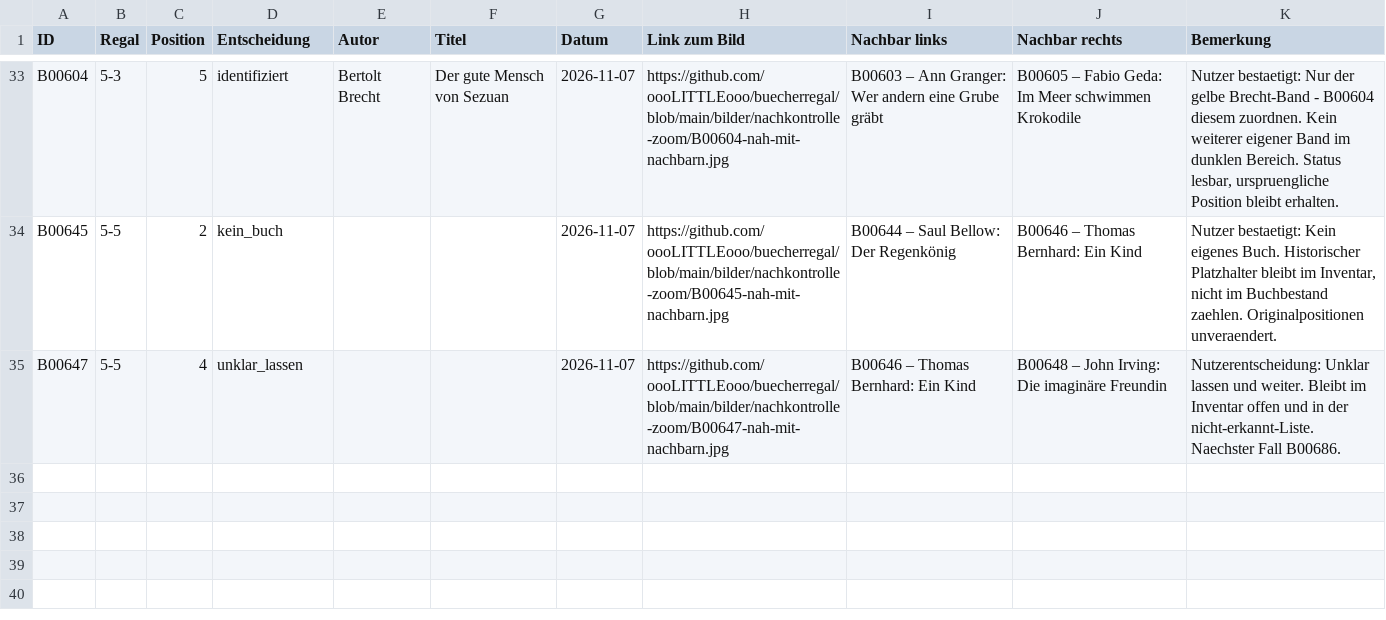
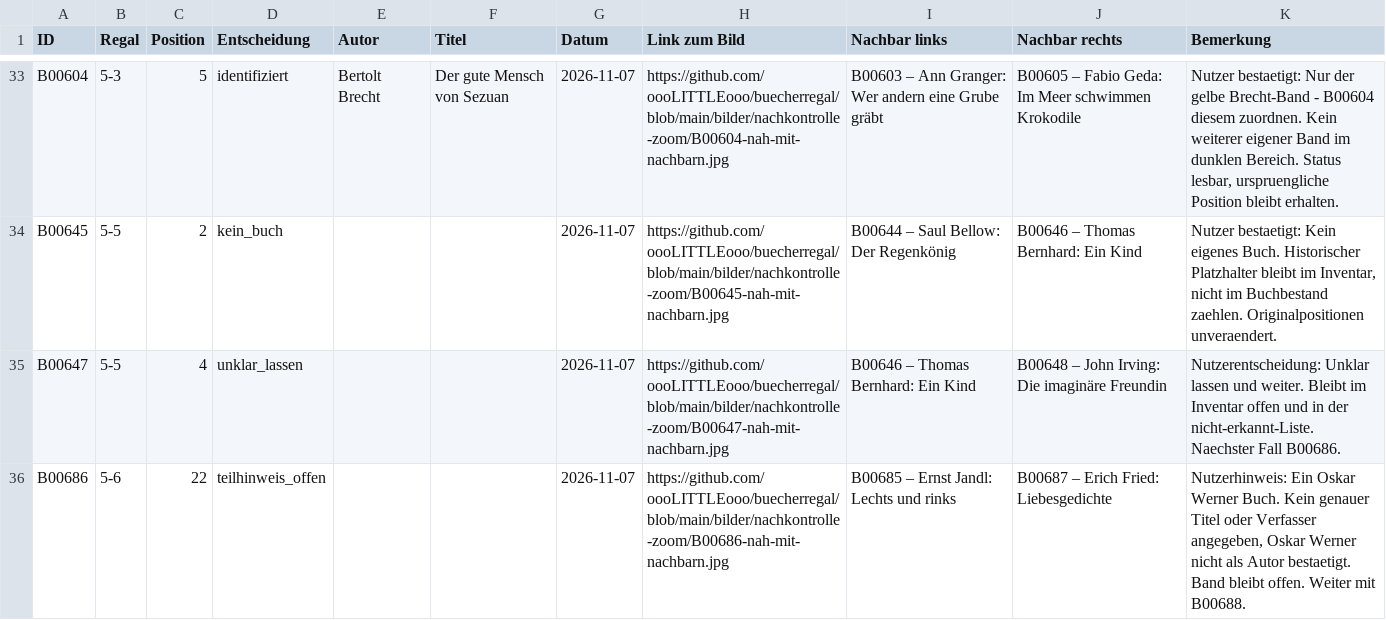
Before and after one commit to oooLITTLEooo/buecherregal, a CSV file: daten/nachkontrolle/entscheidungen.csv, drawn as a sheet; only a part is shown, gaps mark what is left out.

Commit message:
B00686 als Oskar-Werner-Band vermerken, Autor und Titel offen, weiter mit B00688

```diff
--- a/daten/nachkontrolle/entscheidungen.csv
+++ b/daten/nachkontrolle/entscheidungen.csv
@@ -35 +35,2 @@ ID;Regal;Position;Entscheidung;Autor;Titel;Datum;Link zum Bild;Nachbar links;Nac
 "B00647";"5-5";"4";"unklar_lassen";"";"";"2026-11-07";"https://github.com/oooLITTLEooo/buecherregal/blob/main/bilder/nachkontrolle-zoom/B00647-nah-mit-nachbarn.jpg";"B00646 – Thomas Bernhard: Ein Kind";"B00648 – John Irving: Die imaginäre Freundin";"Nutzerentscheidung: Unklar lassen und weiter. Bleibt im Inventar offen und in der nicht-erkannt-Liste. Naechster Fall B00686."
+"B00686";"5-6";"22";"teilhinweis_offen";"";"";"2026-11-07";"https://github.com/oooLITTLEooo/buecherregal/blob/main/bilder/nachkontrolle-zoom/B00686-nah-mit-nachbarn.jpg";"B00685 – Ernst Jandl: Lechts und rinks";"B00687 – Erich Fried: Liebesgedichte";"Nutzerhinweis: Ein Oskar Werner Buch. Kein genauer Titel oder Verfasser angegeben, Oskar Werner nicht als Autor bestaetigt. Band bleibt offen. Weiter mit B00688."
```
